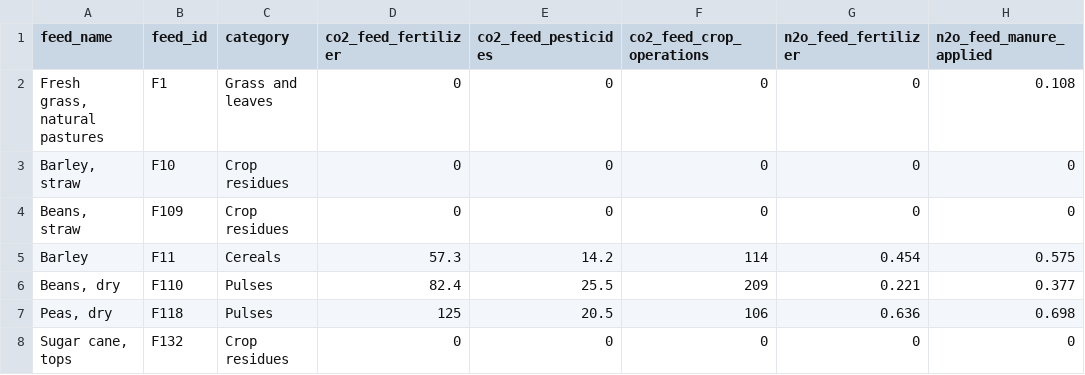
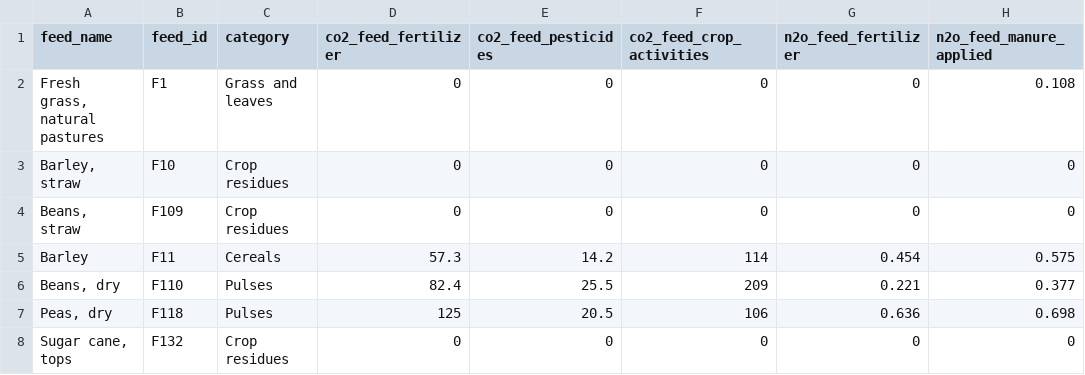
Before and after one commit to un-fao/GLEAM, a CSV file: inst/extdata/run_gleam_examples/feed_emission_factors.csv, drawn as a sheet; only a part is shown; the diff names each change by its address in the sheet, - before the commit and + after, or states it on an @@ line.

Commit message:
update co2_feed_crop_operations variable name

```diff
--- a/inst/extdata/run_gleam_examples/feed_emission_factors.csv
+++ b/inst/extdata/run_gleam_examples/feed_emission_factors.csv
-F1: co2_feed_crop_operations
+F1: co2_feed_crop_activities
```
Also changed, not shown: inst/extdata/run_modules_examples/feed_emission_factors.csv, 10 other files.
